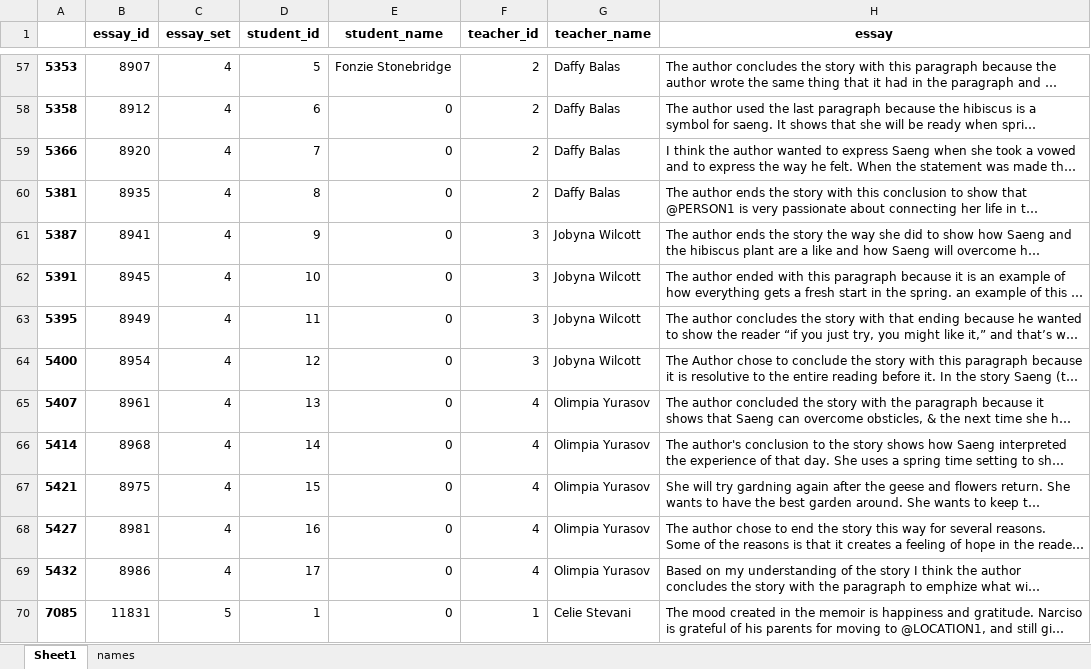
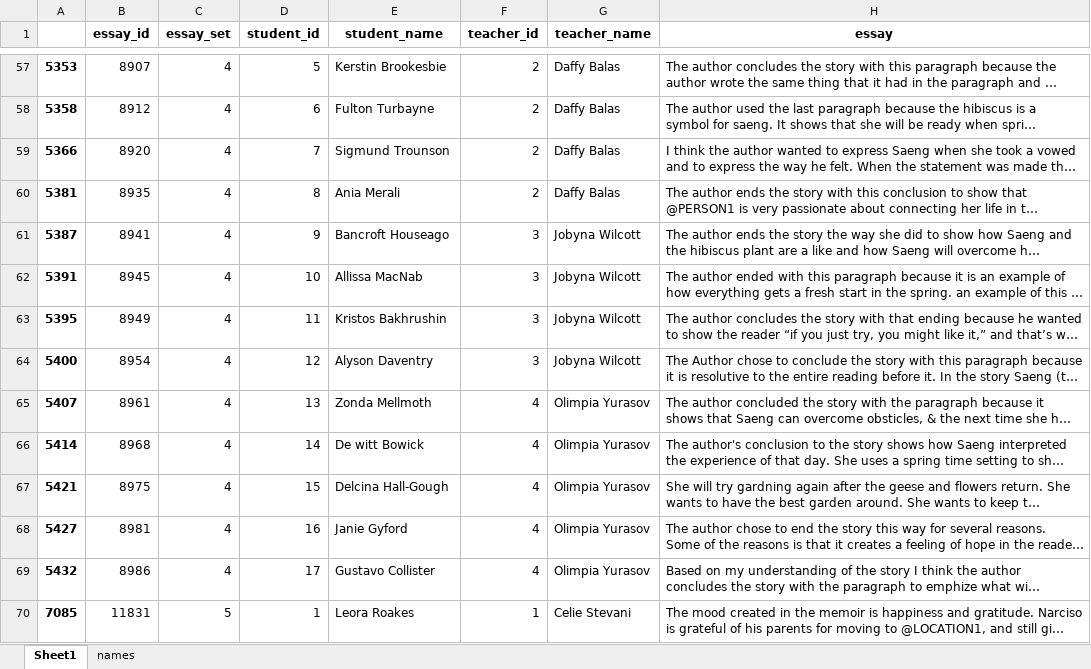
Before and after one commit to christiebarron/aiTextDetector, an Excel workbook: AI_Website/project3Data.xlsx, sheet Sheet1, drawn as a sheet; only a part is shown, gaps mark what is left out; long unchanged cells end in …; values as stored, in another font and other column widths than the file's, no borders; the diff covers the shown part only; the diff names each change by its address in the sheet, - before the commit and + after, or states it on an @@ line.

Commit message:
revise data, add javascript syntax for name selection

```diff
--- a/AI_Website/project3Data.xlsx (sheet Sheet1)
+++ b/AI_Website/project3Data.xlsx (sheet Sheet1)
-E57 (student_name): Fonzie Stonebridge
+E57 (student_name): Kerstin Brookesbie
-E58 (student_name): 0
+E58 (student_name): Fulton Turbayne
-E59 (student_name): 0
+E59 (student_name): Sigmund Trounson
-E60 (student_name): 0
+E60 (student_name): Ania Merali
-E61 (student_name): 0
+E61 (student_name): Bancroft Houseago
-E62 (student_name): 0
+E62 (student_name): Allissa MacNab
-E63 (student_name): 0
+E63 (student_name): Kristos Bakhrushin
-E64 (student_name): 0
+E64 (student_name): Alyson Daventry
-E65 (student_name): 0
+E65 (student_name): Zonda Mellmoth
-E66 (student_name): 0
+E66 (student_name): De witt Bowick
-E67 (student_name): 0
+E67 (student_name): Delcina Hall-Gough
-E68 (student_name): 0
+E68 (student_name): Janie Gyford
-E69 (student_name): 0
+E69 (student_name): Gustavo Collister
-E70 (student_name): 0
+E70 (student_name): Leora Roakes
```
Also changed, not shown: 85 edited cells elsewhere in this sheet, 5 other files.
